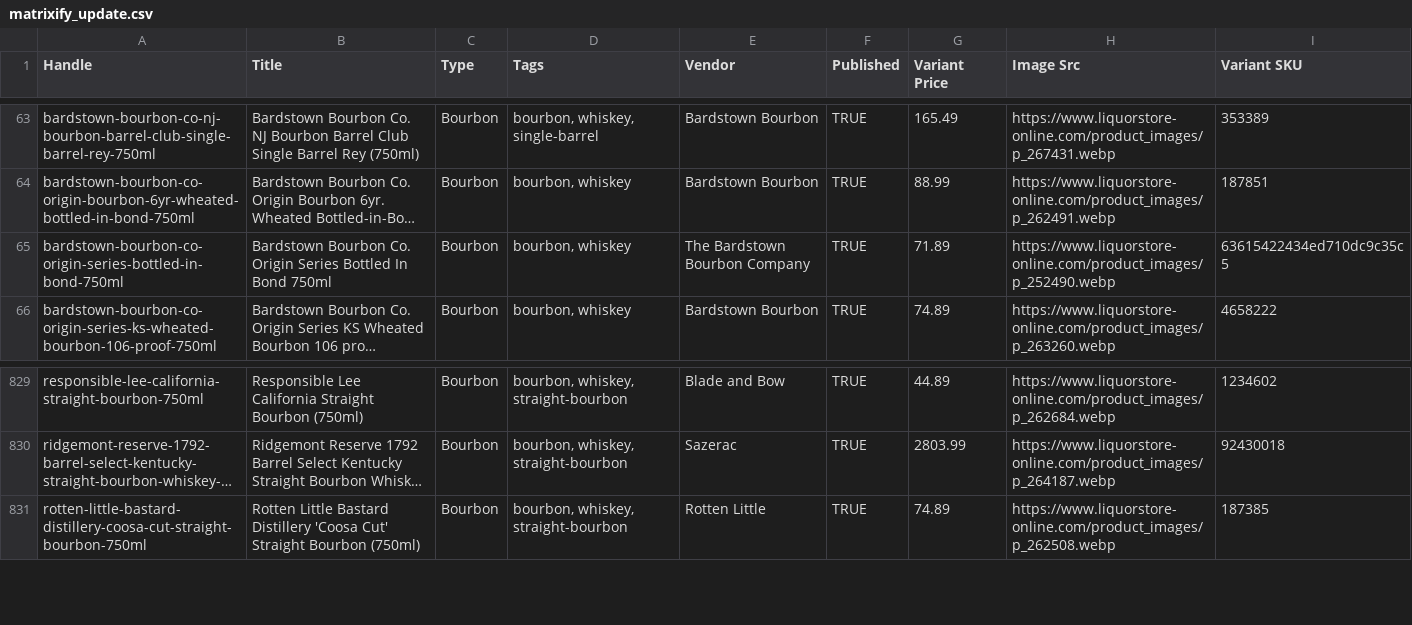
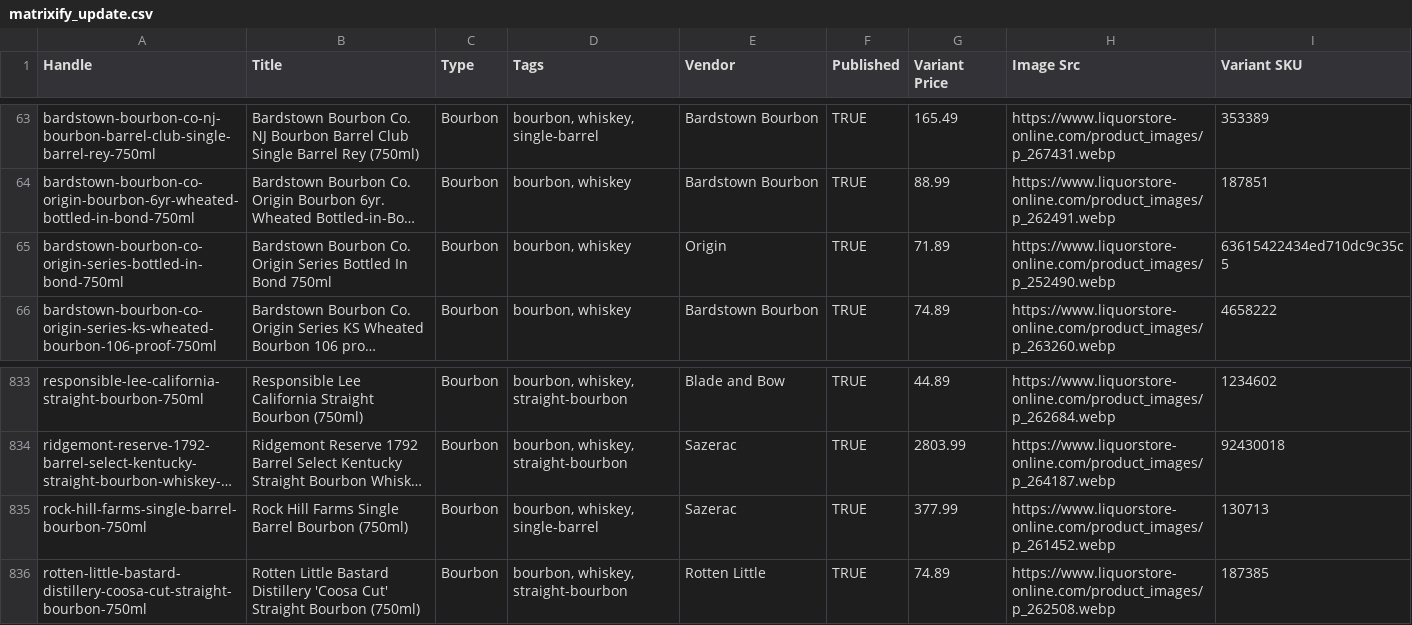
Before and after one commit to Njawnson/bourbon-shopify-sync, a CSV file: output/matrixify_update.csv, drawn as a sheet; only a part is shown, gaps mark what is left out; long unchanged cells end in …; the diff covers the shown part only; the diff names each change by its address in the sheet, - before the commit and + after, or states it on an @@ line.

```diff
--- a/output/matrixify_update.csv
+++ b/output/matrixify_update.csv
-E65 (Vendor): The Bardstown Bourbon Company
+E65 (Vendor): Origin
+row 835: rock-hill-farms-single-barrel-bourbon-750ml | Rock Hill Farms Single Barrel Bourbon (750ml) | Bourbon | bourbon, whiskey, single-barrel | Sazerac | TRUE | 377.99 | https://www.liquorstore-online.com/product_images/p_261452.webp | 130713
```
Also changed, not shown: 7 added rows and 1 removed row elsewhere in this file.
